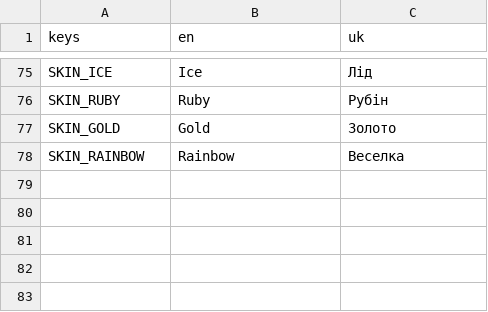
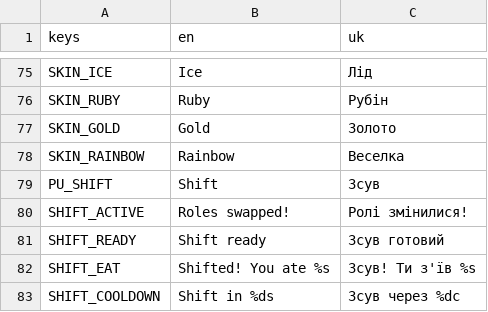
Before and after one commit to dsidxavekko/openhole, a CSV file: i18n/strings.csv, drawn as a sheet; only a part is shown, gaps mark what is left out.

Commit message:
Add the Shift button: small hole swallows big ones
SHIFT button (and the Shift key) swaps roles for 2.5 s: the hole eats no
city but swallows any hole it dives into, is safe from the Battle zone,
and nearby bots freeze in surprise, then flee. Includes HUD cooldown
ring, screen flash, ground wave, sound and strings.

```diff
--- a/i18n/strings.csv
+++ b/i18n/strings.csv
@@ -78 +78,6 @@ SKIN_GOLD,Gold,Золото
 SKIN_RAINBOW,Rainbow,Веселка
+PU_SHIFT,Shift,Зсув
+SHIFT_ACTIVE,Roles swapped!,Ролі змінилися!
+SHIFT_READY,Shift ready,Зсув готовий
+SHIFT_EAT,Shifted! You ate %s,Зсув! Ти з'їв %s
+SHIFT_COOLDOWN,Shift in %ds,Зсув через %dс
```
Also changed, not shown: 5 other files.
